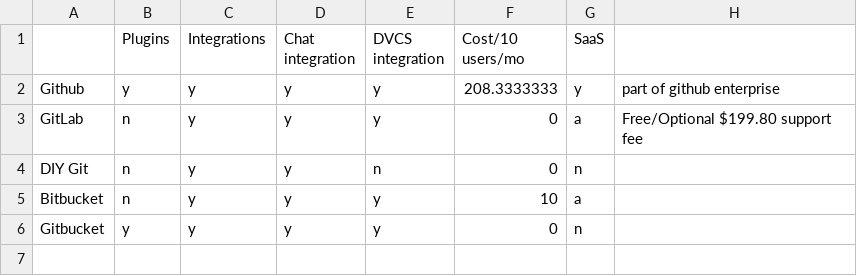
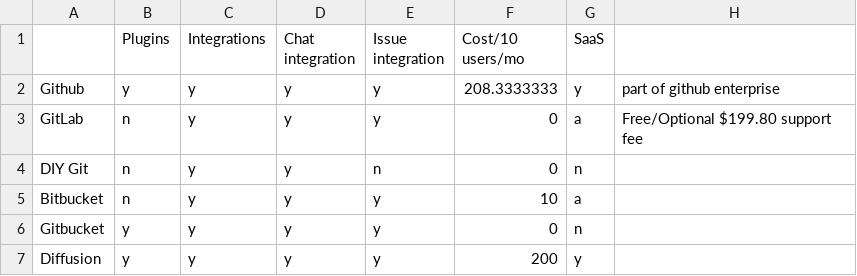
Before and after one commit to a9-william/toolsrundown2016, a CSV file: Tools Rundown 2016 - dvcs.csv, drawn as a sheet.

Commit message:
Diffusion in table of DVCS tools, Issue integration heading

```diff
--- a/Tools Rundown 2016 - dvcs.csv
+++ b/Tools Rundown 2016 - dvcs.csv
@@ -1,2 +1,2 @@
-,Plugins,Integrations,Chat integration,DVCS integration,Cost/10 users/mo,SaaS,
+,Plugins,Integrations,Chat integration,Issue integration,Cost/10 users/mo,SaaS,
 Github,y,y,y,y,208.3333333,y,part of github enterprise
@@ -6 +6,2 @@ Bitbucket,n,y,y,y,10,a,
 Gitbucket,y,y,y,y,0,n,
+Diffusion,y,y,y,y,200,y,
```
